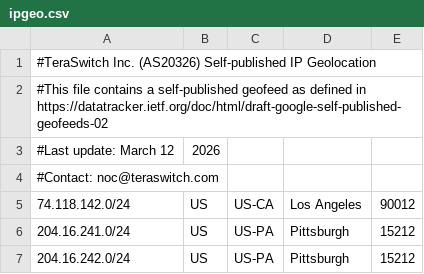
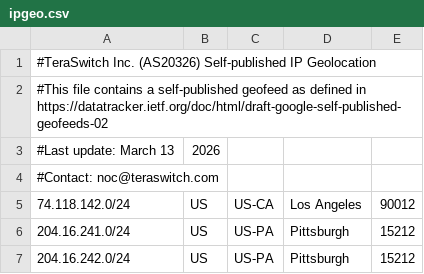
Before and after one commit to TeraSwitch/as20326.com, a CSV file: ipgeo.csv, drawn as a sheet; only a part is shown.

Commit message:
Update IP geolocation data

```diff
--- a/ipgeo.csv
+++ b/ipgeo.csv
@@ -2,3 +2,3 @@
 #This file contains a self-published geofeed as defined in https://datatracker.ietf.org/doc/html/draft-google-self-published-geofeeds-02
-#Last update: March 12, 2026
+#Last update: March 13, 2026
 #Contact: noc@teraswitch.com
```
Also changed, not shown: 1 other file.
